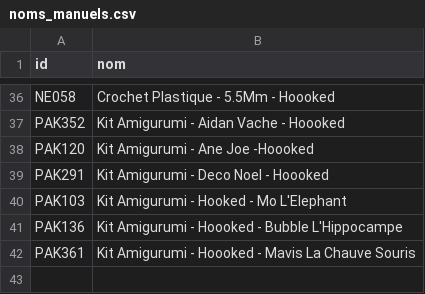
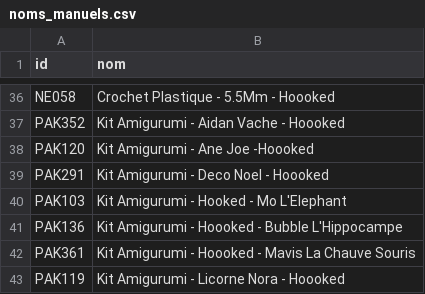
Before and after one commit to leia98nc-code/lagrandemercerie, a CSV file: noms_manuels.csv, drawn as a sheet; only a part is shown, gaps mark what is left out.

Commit message:
Modification nom PAK119 via back-office

```diff
--- a/noms_manuels.csv
+++ b/noms_manuels.csv
@@ -42 +42,2 @@ PAK136,Kit Amigurumi - Hoooked - Bubble L'Hippocampe
 PAK361,Kit Amigurumi - Hoooked - Mavis La Chauve Souris
+PAK119,Kit Amigurumi - Licorne Nora - Hoooked
```
